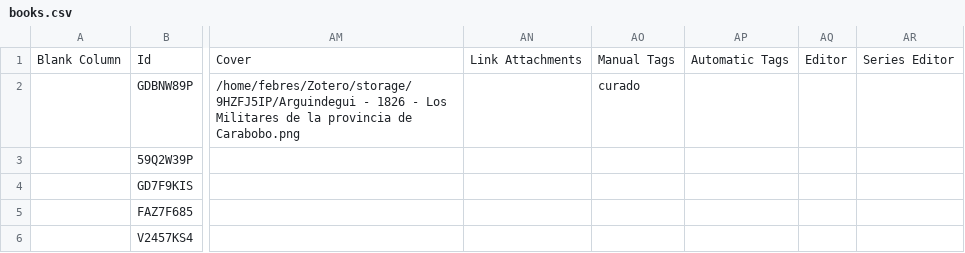
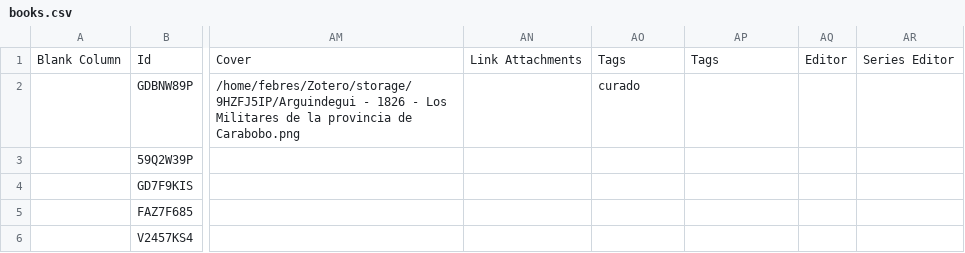
Before and after one commit to morelrep/BibAV, a CSV file: _data/books.csv, drawn as a sheet; only a part is shown, gaps mark what is left out; the diff names each change by its address in the sheet, - before the commit and + after, or states it on an @@ line.

```diff
--- a/_data/books.csv
+++ b/_data/books.csv
-AO1: Manual Tags
+AO1: Tags
-AP1: Automatic Tags
+AP1: Tags
```
Also changed, not shown: 4 other files.
